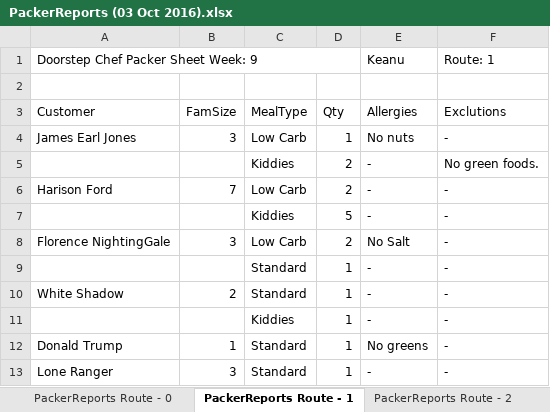
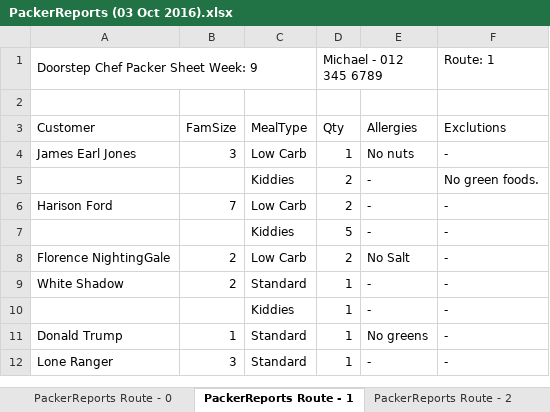
Before and after one commit to michael-hamann/DSC, an Excel workbook: Application/PackerReports (03 Oct 2016).xlsx, sheet PackerReports Route - 1, drawn as a sheet; only a part is shown; values as stored, in another font and other column widths than the file's, no cell formats; the diff names each change by its address in the sheet, - before the commit and + after, or states it on an @@ line.

```diff
--- a/Application/PackerReports (03 Oct 2016).xlsx (sheet PackerReports Route - 1)
+++ b/Application/PackerReports (03 Oct 2016).xlsx (sheet PackerReports Route - 1)
-A1:D1 merged
+A1:C1 merged
-D1 (Qty): (empty)
+D1 (Qty): Michael - 012 345 6789
+D1:E1 merged
-E1 (Allergies): Keanu
+E1 (Allergies): (empty)
-B8 (FamSize): 3
+B8 (FamSize): 2
-row 9:  |  | Standard | 1 | - | -
```
Also changed, not shown: sheet PackerReports Route - 0, sheet PackerReports Route - 2, cell formats, Application/AccountReport (03 Oct 2016).xlsx, Application/DriverReports Route (03 Oct 2016).xlsx, 23 other files.
